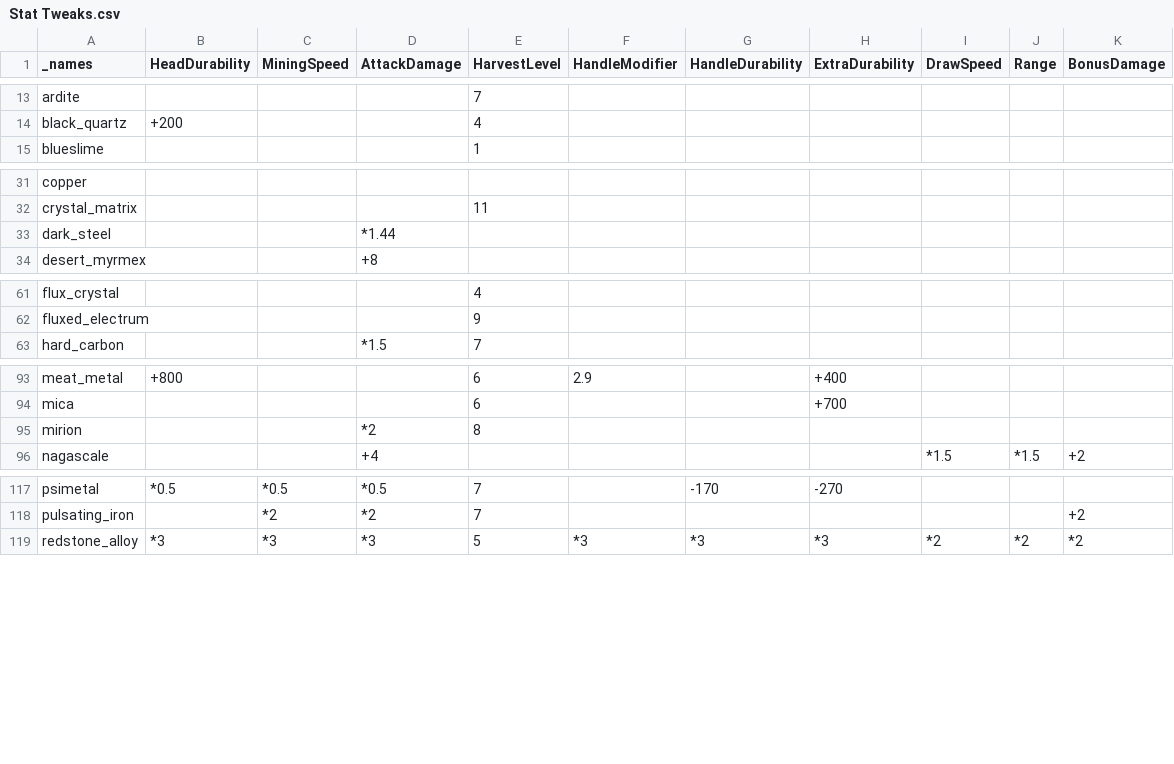
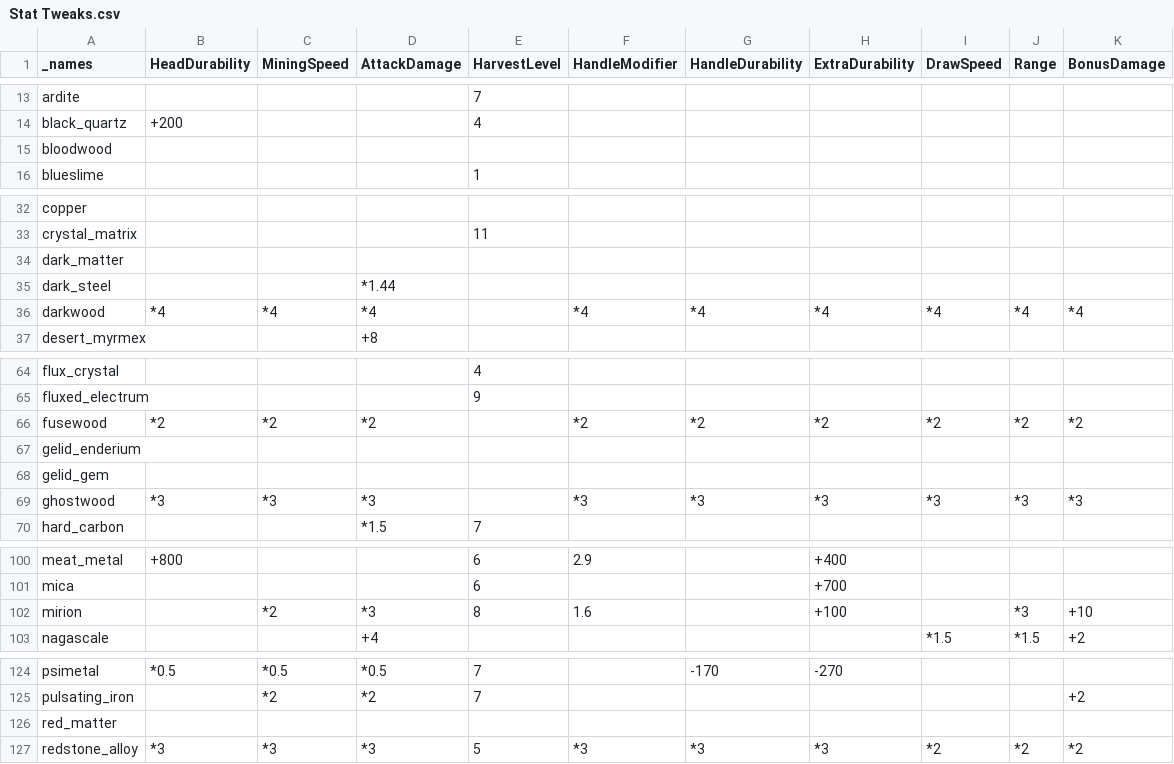
Before and after one commit to EnigmaticaModpacks/Enigmatica2Expert, a CSV file: dev/TCon/tweaks/Stat Tweaks.csv, drawn as a sheet; only a part is shown, gaps mark what is left out; the diff covers the shown part only.

Commit message:
🔨 TCon: TconEvo New liquids and materials, other mix tweaks

```diff
--- a/dev/TCon/tweaks/Stat Tweaks.csv
+++ b/dev/TCon/tweaks/Stat Tweaks.csv
@@ -14,2 +14,3 @@ ardite,,,,7,,,,,,
 black_quartz,+200,,,4,,,,,,
+bloodwood,,,,,,,,,,
 blueslime,,,,1,,,,,,
@@ -32,3 +33,5 @@ copper,,,,,,,,,,
 crystal_matrix,,,,11,,,,,,
+dark_matter,,,,,,,,,,
 dark_steel,,,*1.44,,,,,,,
+darkwood,*4,*4,*4,,*4,*4,*4,*4,*4,*4
 desert_myrmex,,,+8,,,,,,,
@@ -62,2 +65,6 @@ flux_crystal,,,,4,,,,,,
 fluxed_electrum,,,,9,,,,,,
+fusewood,*2,*2,*2,,*2,*2,*2,*2,*2,*2
+gelid_enderium,,,,,,,,,,
+gelid_gem,,,,,,,,,,
+ghostwood,*3,*3,*3,,*3,*3,*3,*3,*3,*3
 hard_carbon,,,*1.5,7,,,,,,
@@ -94,3 +101,3 @@ meat_metal,+800,,,6,2.9,,+400,,,
 mica,,,,6,,,+700,,,
-mirion,,,*2,8,,,,,,
+mirion,,*2,*3,8,1.6,,+100,,*3,+10
 nagascale,,,+4,,,,,*1.5,*1.5,+2
@@ -118,2 +125,3 @@ psimetal,*0.5,*0.5,*0.5,7,,-170,-270,,,
 pulsating_iron,,*2,*2,7,,,,,,+2
+red_matter,,,,,,,,,,
 redstone_alloy,*3,*3,*3,5,*3,*3,*3,*2,*2,*2
```
Also changed, not shown: 1 added row elsewhere in this file, dev/TCon/tweaks/Armory Stat Tweaks.csv, dev/TCon/tweaks/Arrow Shaft Stat Tweaks.csv, 8 other files.
